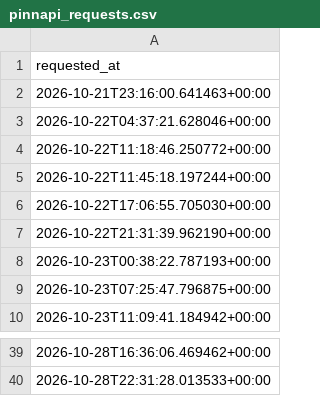
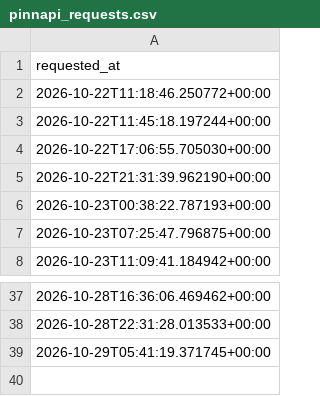
Before and after one commit to andrei0182/SuperBet, a CSV file: pinnapi_requests.csv, drawn as a sheet; only a part is shown, gaps mark what is left out; removed rows and columns are numbered as before the commit, all else as after; the diff names each change by its address in the sheet, - before the commit and + after, or states it on an @@ line.

```diff
--- a/pinnapi_requests.csv
+++ b/pinnapi_requests.csv
-row 2: 2026-10-21T23:16:00.641463+00:00
-row 3: 2026-10-22T04:37:21.628046+00:00
+row 39: 2026-10-29T05:41:19.371745+00:00
```
